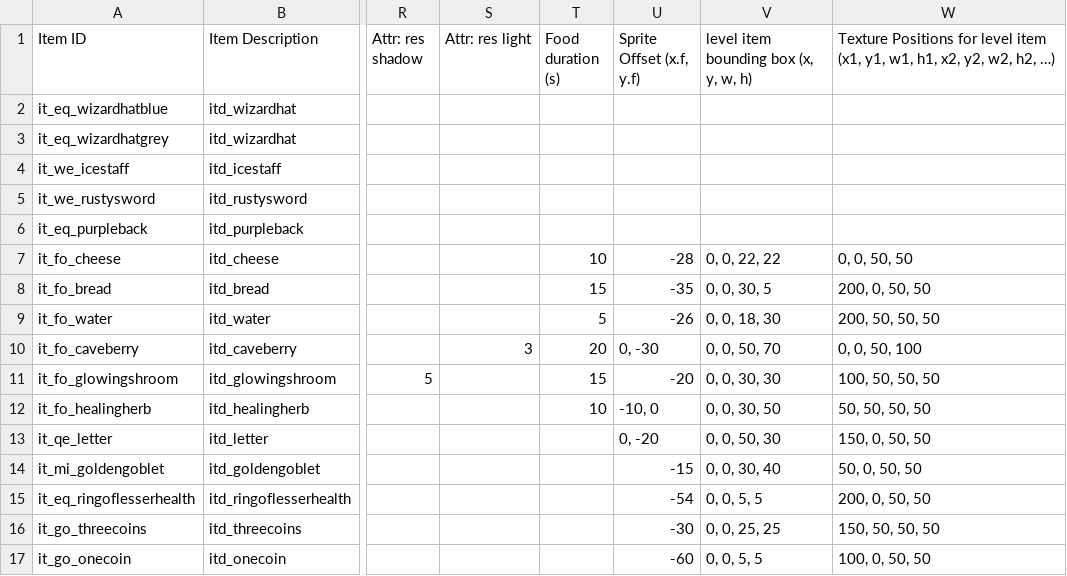
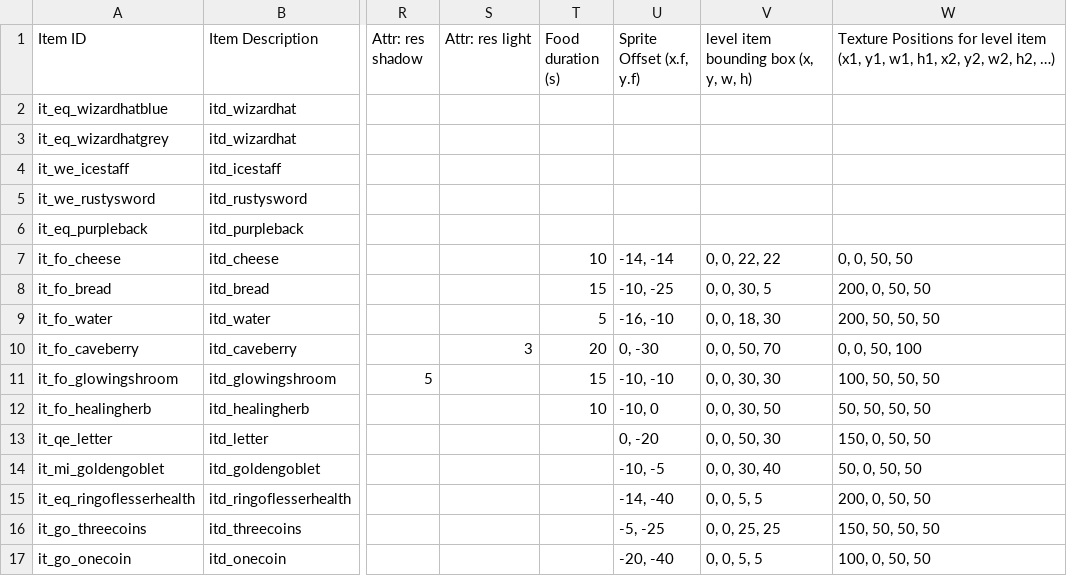
Before and after one commit to tizian/Cendric2, a CSV file: res/items.csv, drawn as a sheet; only a part is shown, gaps mark what is left out; the diff names each change by its address in the sheet, - before the commit and + after, or states it on an @@ line.

Commit message:
fixed item spriteoffset

```diff
--- a/res/items.csv
+++ b/res/items.csv
-U7 (Sprite Offset (x.f, y.f)): -28
+U7 (Sprite Offset (x.f, y.f)): -14, -14
-U8 (Sprite Offset (x.f, y.f)): -35
+U8 (Sprite Offset (x.f, y.f)): -10, -25
-U9 (Sprite Offset (x.f, y.f)): -26
+U9 (Sprite Offset (x.f, y.f)): -16, -10
-U11 (Sprite Offset (x.f, y.f)): -20
+U11 (Sprite Offset (x.f, y.f)): -10, -10
-U14 (Sprite Offset (x.f, y.f)): -15
+U14 (Sprite Offset (x.f, y.f)): -10, -5
-U15 (Sprite Offset (x.f, y.f)): -54
+U15 (Sprite Offset (x.f, y.f)): -14, -40
-U16 (Sprite Offset (x.f, y.f)): -30
+U16 (Sprite Offset (x.f, y.f)): -5, -25
-U17 (Sprite Offset (x.f, y.f)): -60
+U17 (Sprite Offset (x.f, y.f)): -20, -40
```
Also changed, not shown: 2 other files.
